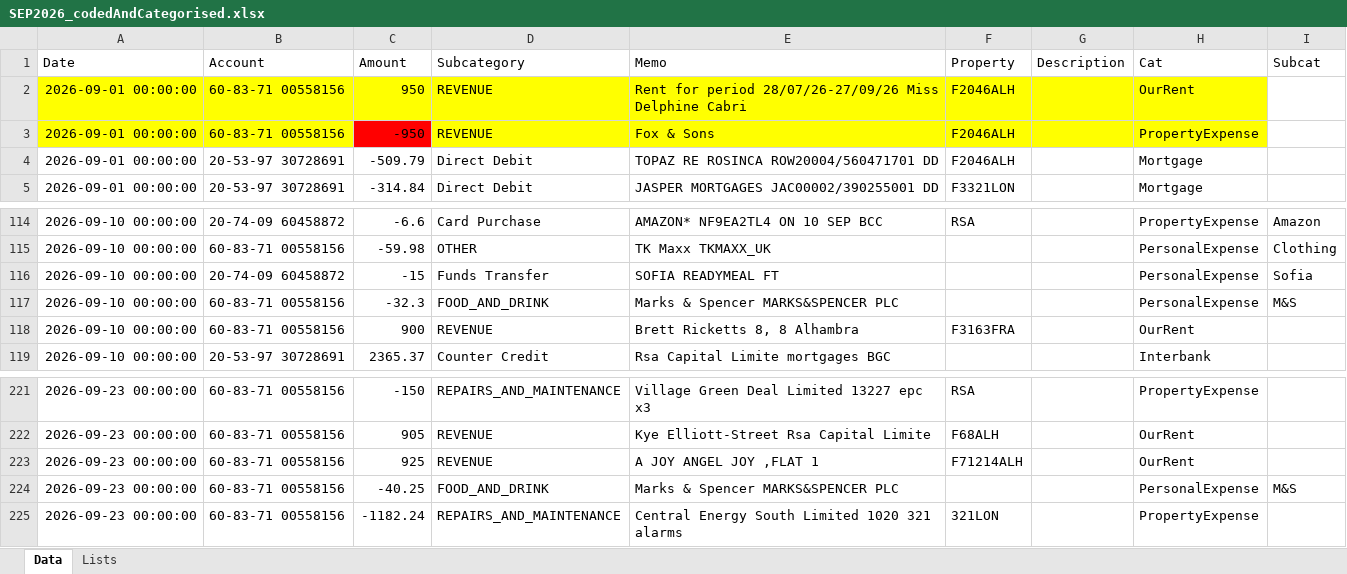
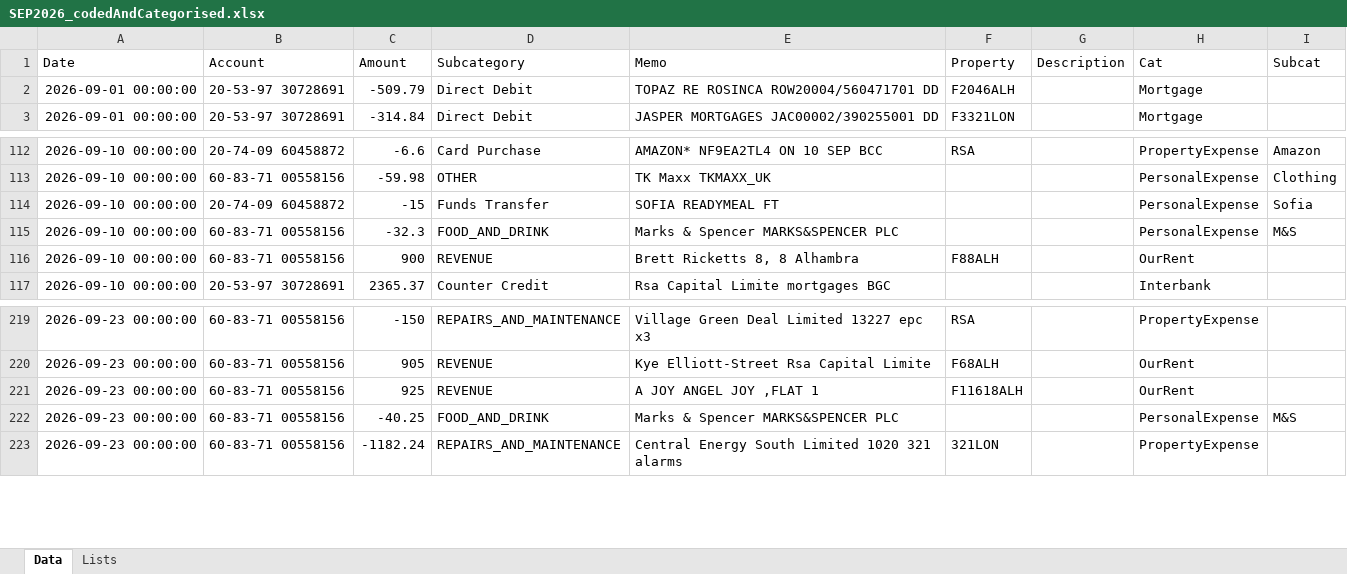
Before and after one commit to maffers001/property, an Excel workbook: data/property/checked/SEP2026_codedAndCategorised.xlsx, sheet Data, drawn as a sheet; only a part is shown, gaps mark what is left out; values as stored, in another font and other column widths than the file's, no borders; removed rows and columns are numbered as before the commit, all else as after; the diff names each change by its address in the sheet, - before the commit and + after, or states it on an @@ line.

```diff
--- a/data/property/checked/SEP2026_codedAndCategorised.xlsx (sheet Data)
+++ b/data/property/checked/SEP2026_codedAndCategorised.xlsx (sheet Data)
-row 2: 2026-09-01 00:00:00 | 60-83-71 00558156 | 950 | REVENUE | Rent for period 28/07/26-27/09/26 Miss Delphine Cabri | F2046ALH |  | OurRent
-row 3: 2026-09-01 00:00:00 | 60-83-71 00558156 | -950 | REVENUE | Fox & Sons | F2046ALH |  | PropertyExpense
-F116 (Property): F3163FRA
+F116 (Property): F88ALH
-F221 (Property): F71214ALH
+F221 (Property): F11618ALH
```
Also changed, not shown: data/property/checked/APR2026_codedAndCategorised.xlsx, data/property/checked/AUG2026_codedAndCategorised.xlsx, 24 other files.
